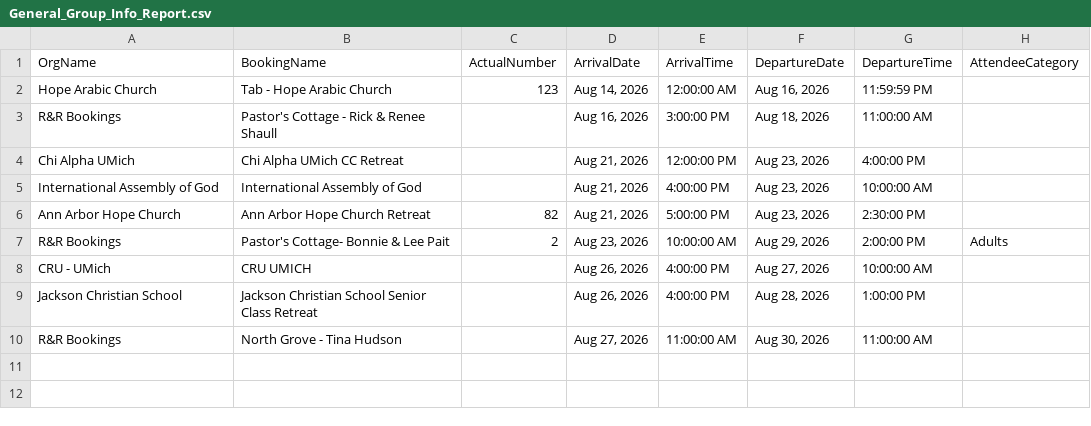
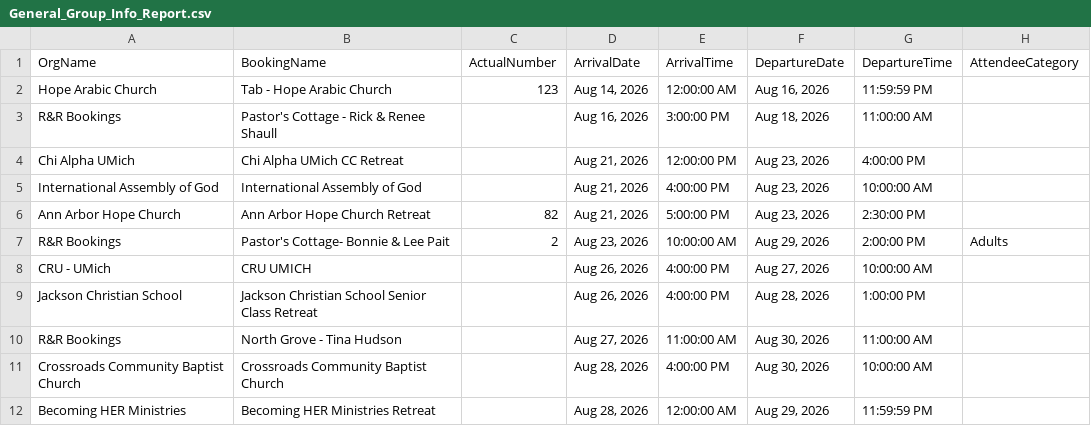
Before and after one commit to solomon123james-cmd/fhl-dashboard-data, a CSV file: data/General_Group_Info_Report.csv, drawn as a sheet; the diff names each change by its address in the sheet, - before the commit and + after, or states it on an @@ line.

Commit message:
sync: update data/General_Group_Info_Report.csv

```diff
--- a/data/General_Group_Info_Report.csv
+++ b/data/General_Group_Info_Report.csv
+row 11: Crossroads Community Baptist Church | Crossroads Community Baptist Church |  | Aug 28, 2026 | 4:00:00 PM | Aug 30, 2026 | 10:00:00 AM
+row 12: Becoming HER Ministries | Becoming HER Ministries Retreat |  | Aug 28, 2026 | 12:00:00 AM | Aug 29, 2026 | 11:59:59 PM
```
